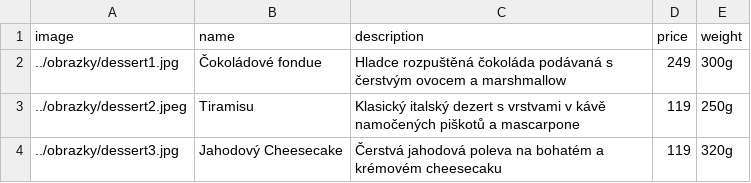
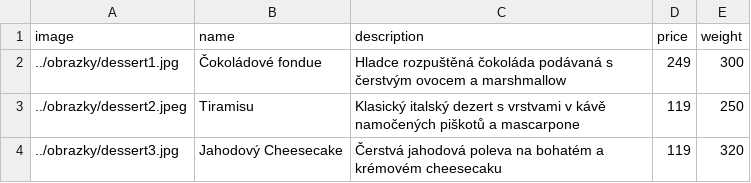
Before and after one commit to Destinion/Destinion.github.io, a CSV file: data/desserts.csv, drawn as a sheet.

```diff
--- a/data/desserts.csv
+++ b/data/desserts.csv
@@ -1,4 +1,4 @@
 image,name,description,price,weight
-../obrazky/dessert1.jpg,Čokoládové fondue,Hladce rozpuštěná čokoláda podávaná s čerstvým ovocem a marshmallow,249,300g
-../obrazky/dessert2.jpeg,Tiramisu,Klasický italský dezert s vrstvami v kávě namočených piškotů a mascarpone,119,250g
-../obrazky/dessert3.jpg,Jahodový Cheesecake,Čerstvá jahodová poleva na bohatém a krémovém cheesecaku,119,320g
+../obrazky/dessert1.jpg,Čokoládové fondue,Hladce rozpuštěná čokoláda podávaná s čerstvým ovocem a marshmallow,249,300
+../obrazky/dessert2.jpeg,Tiramisu,Klasický italský dezert s vrstvami v kávě namočených piškotů a mascarpone,119,250
+../obrazky/dessert3.jpg,Jahodový Cheesecake,Čerstvá jahodová poleva na bohatém a krémovém cheesecaku,119,320
```
Also changed, not shown: 13 other files.
